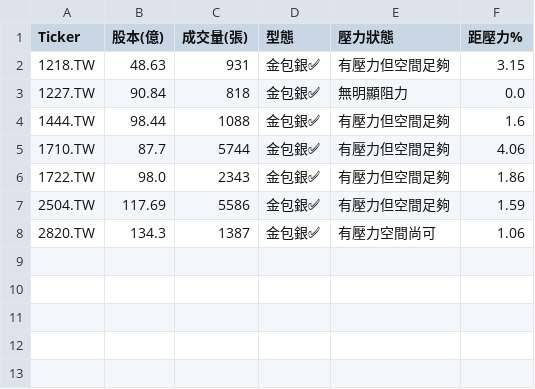
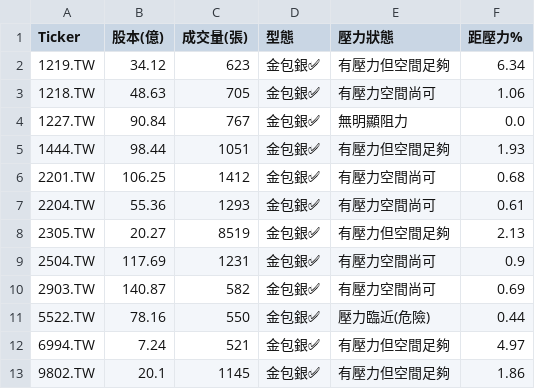
Before and after one commit to bdron0222-cpu/gold_containing_silver, a CSV file: results.csv, drawn as a sheet.

```diff
--- a/results.csv
+++ b/results.csv
@@ -1,8 +1,13 @@
 Ticker,股本(億),成交量(張),型態,壓力狀態,距壓力%
-1218.TW,48.63,931,金包銀✅,有壓力但空間足夠,3.15
-1227.TW,90.84,818,金包銀✅,無明顯阻力,0.0
-1444.TW,98.44,1088,金包銀✅,有壓力但空間足夠,1.6
-1710.TW,87.7,5744,金包銀✅,有壓力但空間足夠,4.06
-1722.TW,98.0,2343,金包銀✅,有壓力但空間足夠,1.86
-2504.TW,117.69,5586,金包銀✅,有壓力但空間足夠,1.59
-2820.TW,134.3,1387,金包銀✅,有壓力空間尚可,1.06
+1219.TW,34.12,623,金包銀✅,有壓力但空間足夠,6.34
+1218.TW,48.63,705,金包銀✅,有壓力空間尚可,1.06
+1227.TW,90.84,767,金包銀✅,無明顯阻力,0.0
+1444.TW,98.44,1051,金包銀✅,有壓力但空間足夠,1.93
+2201.TW,106.25,1412,金包銀✅,有壓力空間尚可,0.68
+2204.TW,55.36,1293,金包銀✅,有壓力空間尚可,0.61
+2305.TW,20.27,8519,金包銀✅,有壓力但空間足夠,2.13
+2504.TW,117.69,1231,金包銀✅,有壓力空間尚可,0.9
+2903.TW,140.87,582,金包銀✅,有壓力空間尚可,0.69
+5522.TW,78.16,550,金包銀✅,壓力臨近(危險),0.44
+6994.TW,7.24,521,金包銀✅,有壓力但空間足夠,4.97
+9802.TW,20.1,1145,金包銀✅,有壓力但空間足夠,1.86
```
Also changed, not shown: 1 other file.
